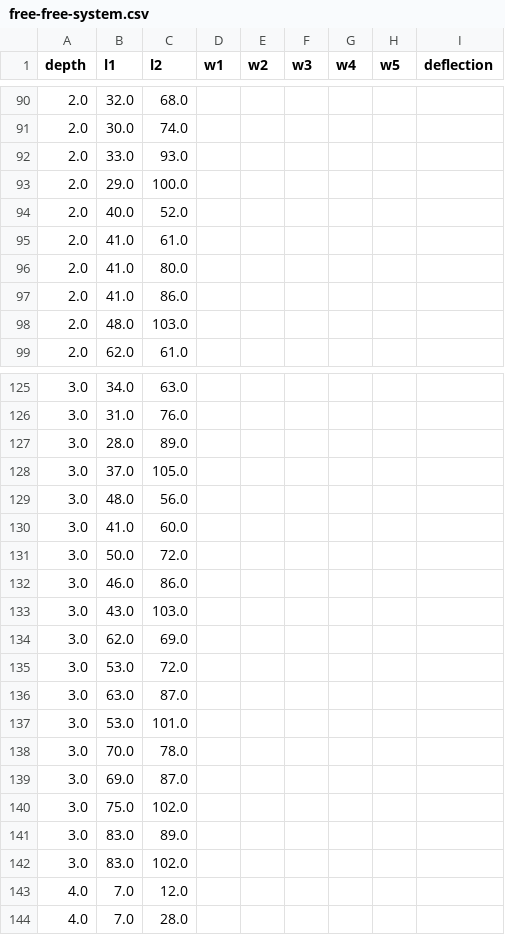
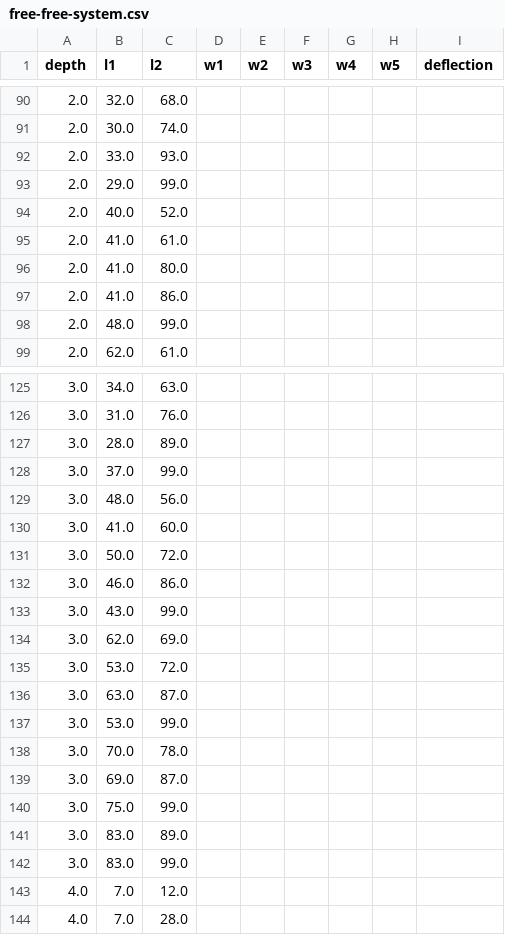
Before and after one commit to itsayushthada/Frequency-Modelling, a CSV file: Data/free-free-system.csv, drawn as a sheet; only a part is shown, gaps mark what is left out; the diff covers the shown part only.

Commit message:
Ubound fixed for L1&L2 Data

```diff
--- a/Data/free-free-system.csv
+++ b/Data/free-free-system.csv
@@ -92,3 +92,3 @@ depth,l1,l2,w1,w2,w3,w4,w5,deflection
 2.0,33.0,93.0,,,,,,
-2.0,29.0,100.0,,,,,,
+2.0,29.0,99.0,,,,,,
 2.0,40.0,52.0,,,,,,
@@ -97,3 +97,3 @@ depth,l1,l2,w1,w2,w3,w4,w5,deflection
 2.0,41.0,86.0,,,,,,
-2.0,48.0,103.0,,,,,,
+2.0,48.0,99.0,,,,,,
 2.0,62.0,61.0,,,,,,
@@ -127,3 +127,3 @@ depth,l1,l2,w1,w2,w3,w4,w5,deflection
 3.0,28.0,89.0,,,,,,
-3.0,37.0,105.0,,,,,,
+3.0,37.0,99.0,,,,,,
 3.0,48.0,56.0,,,,,,
@@ -132,3 +132,3 @@ depth,l1,l2,w1,w2,w3,w4,w5,deflection
 3.0,46.0,86.0,,,,,,
-3.0,43.0,103.0,,,,,,
+3.0,43.0,99.0,,,,,,
 3.0,62.0,69.0,,,,,,
@@ -136,8 +136,8 @@ depth,l1,l2,w1,w2,w3,w4,w5,deflection
 3.0,63.0,87.0,,,,,,
-3.0,53.0,101.0,,,,,,
+3.0,53.0,99.0,,,,,,
 3.0,70.0,78.0,,,,,,
 3.0,69.0,87.0,,,,,,
-3.0,75.0,102.0,,,,,,
+3.0,75.0,99.0,,,,,,
 3.0,83.0,89.0,,,,,,
-3.0,83.0,102.0,,,,,,
+3.0,83.0,99.0,,,,,,
 4.0,7.0,12.0,,,,,,
```
Also changed, not shown: 15 edited cells elsewhere in this file.
